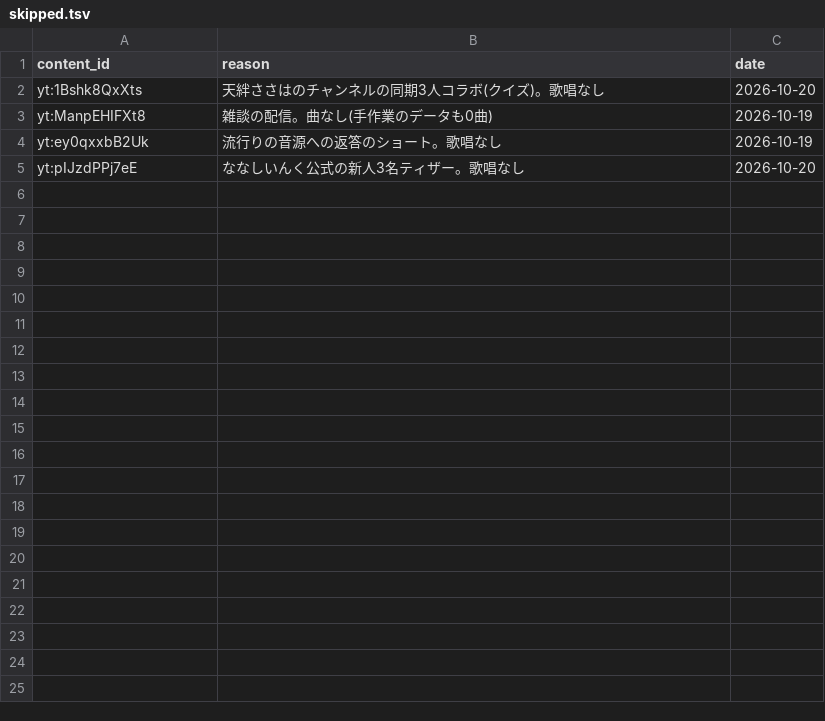
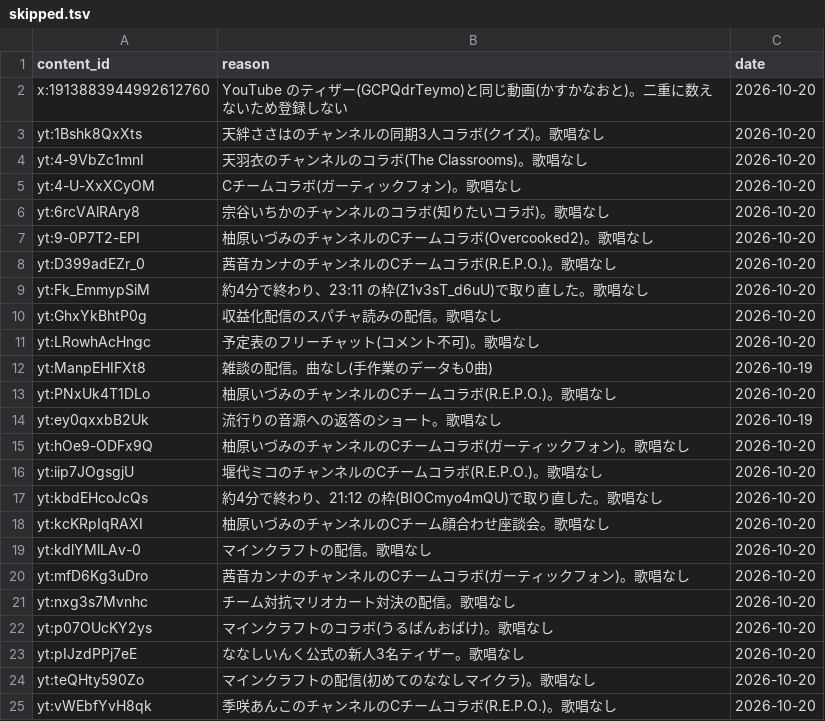
Before and after one commit to kajuen-kajuen/shinoutatime-streamlit, a TSV file: data/ingest/skipped.tsv, drawn as a sheet; the diff names each change by its address in the sheet, - before the commit and + after, or states it on an @@ line.

```diff
--- a/data/ingest/skipped.tsv
+++ b/data/ingest/skipped.tsv
+row 2: x:1913883944992612760 | YouTube のティザー(GCPQdrTeymo)と同じ動画(かすかなおと)。二重に数えないため登録しない | 2026-10-20
+row 4: yt:4-9VbZc1mnI | 天羽衣のチャンネルのコラボ(The Classrooms)。歌唱なし | 2026-10-20
+row 5: yt:4-U-XxXCyOM | Cチームコラボ(ガーティックフォン)。歌唱なし | 2026-10-20
+row 6: yt:6rcVAlRAry8 | 宗谷いちかのチャンネルのコラボ(知りたいコラボ)。歌唱なし | 2026-10-20
+row 7: yt:9-0P7T2-EPI | 柚原いづみのチャンネルのCチームコラボ(Overcooked2)。歌唱なし | 2026-10-20
+row 8: yt:D399adEZr_0 | 茜音カンナのチャンネルのCチームコラボ(R.E.P.O.)。歌唱なし | 2026-10-20
+row 9: yt:Fk_EmmypSiM | 約4分で終わり、23:11 の枠(Z1v3sT_d6uU)で取り直した。歌唱なし | 2026-10-20
+row 10: yt:GhxYkBhtP0g | 収益化配信のスパチャ読みの配信。歌唱なし | 2026-10-20
+row 11: yt:LRowhAcHngc | 予定表のフリーチャット(コメント不可)。歌唱なし | 2026-10-20
+row 13: yt:PNxUk4T1DLo | 柚原いづみのチャンネルのCチームコラボ(R.E.P.O.)。歌唱なし | 2026-10-20
+row 15: yt:hOe9-ODFx9Q | 柚原いづみのチャンネルのCチームコラボ(ガーティックフォン)。歌唱なし | 2026-10-20
+row 16: yt:iip7JOgsgjU | 堰代ミコのチャンネルのCチームコラボ(R.E.P.O.)。歌唱なし | 2026-10-20
+row 17: yt:kbdEHcoJcQs | 約4分で終わり、21:12 の枠(BIOCmyo4mQU)で取り直した。歌唱なし | 2026-10-20
+row 18: yt:kcKRpIqRAXI | 柚原いづみのチャンネルのCチーム顔合わせ座談会。歌唱なし | 2026-10-20
+row 19: yt:kdlYMlLAv-0 | マインクラフトの配信。歌唱なし | 2026-10-20
+row 20: yt:mfD6Kg3uDro | 茜音カンナのチャンネルのCチームコラボ(ガーティックフォン)。歌唱なし | 2026-10-20
+row 21: yt:nxg3s7Mvnhc | チーム対抗マリオカート対決の配信。歌唱なし | 2026-10-20
+row 22: yt:p07OUcKY2ys | マインクラフトのコラボ(うるぱんおばけ)。歌唱なし | 2026-10-20
+row 24: yt:teQHty590Zo | マインクラフトの配信(初めてのななしマイクラ)。歌唱なし | 2026-10-20
+row 25: yt:vWEbfYvH8qk | 季咲あんこのチャンネルのCチームコラボ(R.E.P.O.)。歌唱なし | 2026-10-20
```
Also changed, not shown: data/v2/aliases.tsv, data/v2/artists.tsv, 3 other files.
